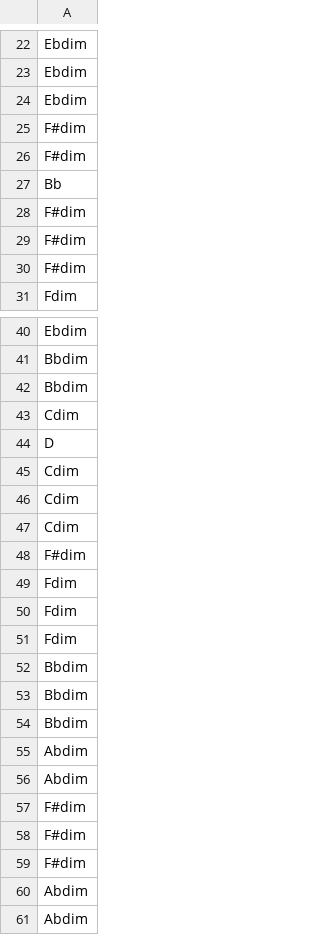
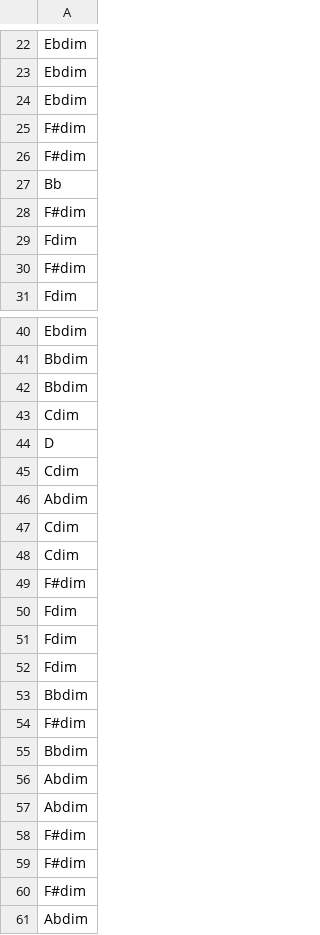
Before and after one commit to PierluT/Progetto-CPAC, a CSV file: data/sequenza_d.csv, drawn as a sheet; only a part is shown, gaps mark what is left out; the shorter side is filled out with more unchanged rows.

```diff
--- a/data/sequenza_d.csv
+++ b/data/sequenza_d.csv
@@ -28,3 +28,3 @@ Bb
 F#dim
-F#dim
+Fdim
 F#dim
@@ -45,2 +45,3 @@ D
 Cdim
+Abdim
 Cdim
@@ -52,3 +53,3 @@ Fdim
 Bbdim
-Bbdim
+F#dim
 Bbdim
```
Also changed, not shown: data/sequenza_c.csv, 2 other files.
